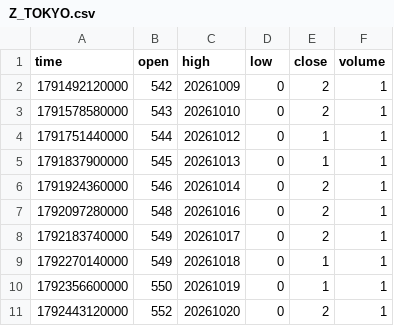
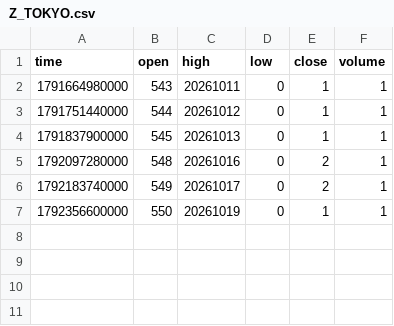
Before and after one commit to pranavmalhotra567-commits/sunrise-seed-data, a CSV file: Z_TOKYO.csv, drawn as a sheet.

```diff
--- a/Z_TOKYO.csv
+++ b/Z_TOKYO.csv
@@ -1,11 +1,7 @@
 time,open,high,low,close,volume
-1791492120000,542,20261009,0,2,1
-1791578580000,543,20261010,0,2,1
+1791664980000,543,20261011,0,1,1
 1791751440000,544,20261012,0,1,1
 1791837900000,545,20261013,0,1,1
-1791924360000,546,20261014,0,2,1
 1792097280000,548,20261016,0,2,1
 1792183740000,549,20261017,0,2,1
-1792270140000,549,20261018,0,1,1
 1792356600000,550,20261019,0,1,1
-1792443120000,552,20261020,0,2,1
```
Also changed, not shown: Z_LONDON.csv, 2 other files.
